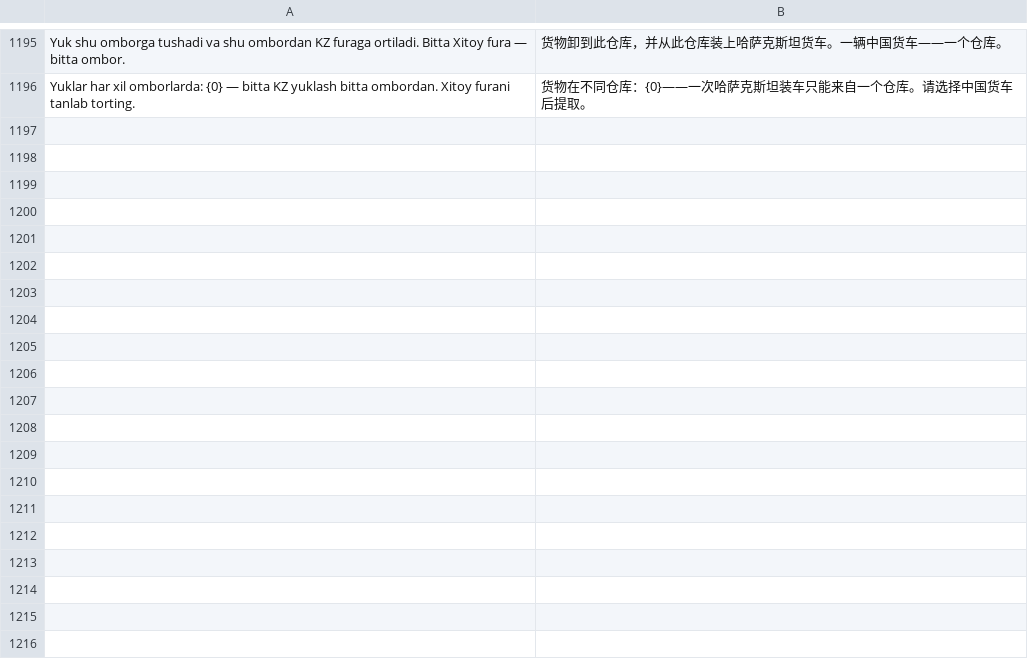
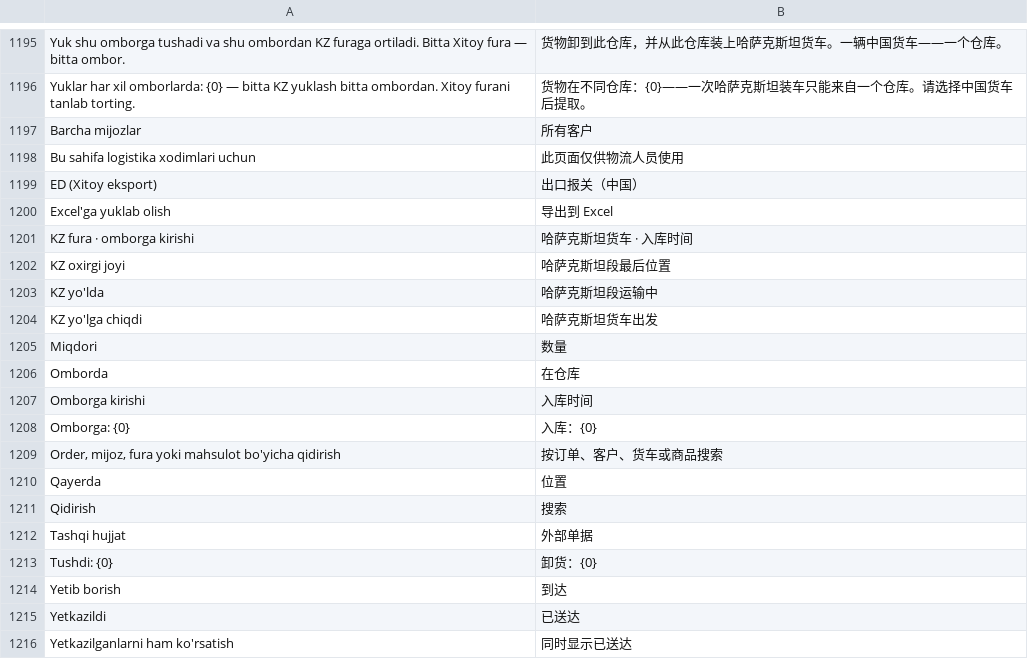
Before and after one commit to dividendgroupllc/logistika, a CSV file: logistika/translations/zh.csv, drawn as a sheet; only a part is shown, gaps mark what is left out; the diff covers the shown part only.

```diff
--- a/logistika/translations/zh.csv
+++ b/logistika/translations/zh.csv
@@ -1196 +1196,21 @@ Yuk shu omborga tushadi va shu ombordan KZ furaga ortiladi. Bitta Xitoy fura —
 Yuklar har xil omborlarda: {0} — bitta KZ yuklash bitta ombordan. Xitoy furani tanlab torting.,货物在不同仓库：{0}——一次哈萨克斯坦装车只能来自一个仓库。请选择中国货车后提取。
+Barcha mijozlar,所有客户
+Bu sahifa logistika xodimlari uchun,此页面仅供物流人员使用
+ED (Xitoy eksport),出口报关（中国）
+Excel'ga yuklab olish,导出到 Excel
+KZ fura · omborga kirishi,哈萨克斯坦货车 · 入库时间
+KZ oxirgi joyi,哈萨克斯坦段最后位置
+KZ yo'lda,哈萨克斯坦段运输中
+KZ yo'lga chiqdi,哈萨克斯坦货车出发
+Miqdori,数量
+Omborda,在仓库
+Omborga kirishi,入库时间
+Omborga: {0},入库：{0}
+"Order, mijoz, fura yoki mahsulot bo'yicha qidirish",按订单、客户、货车或商品搜索
+Qayerda,位置
+Qidirish,搜索
+Tashqi hujjat,外部单据
+Tushdi: {0},卸货：{0}
+Yetib borish,到达
+Yetkazildi,已送达
+Yetkazilganlarni ham ko'rsatish,同时显示已送达
```
Also changed, not shown: 14 added rows elsewhere in this file, logistika/translations/ru.csv, 8 other files.
